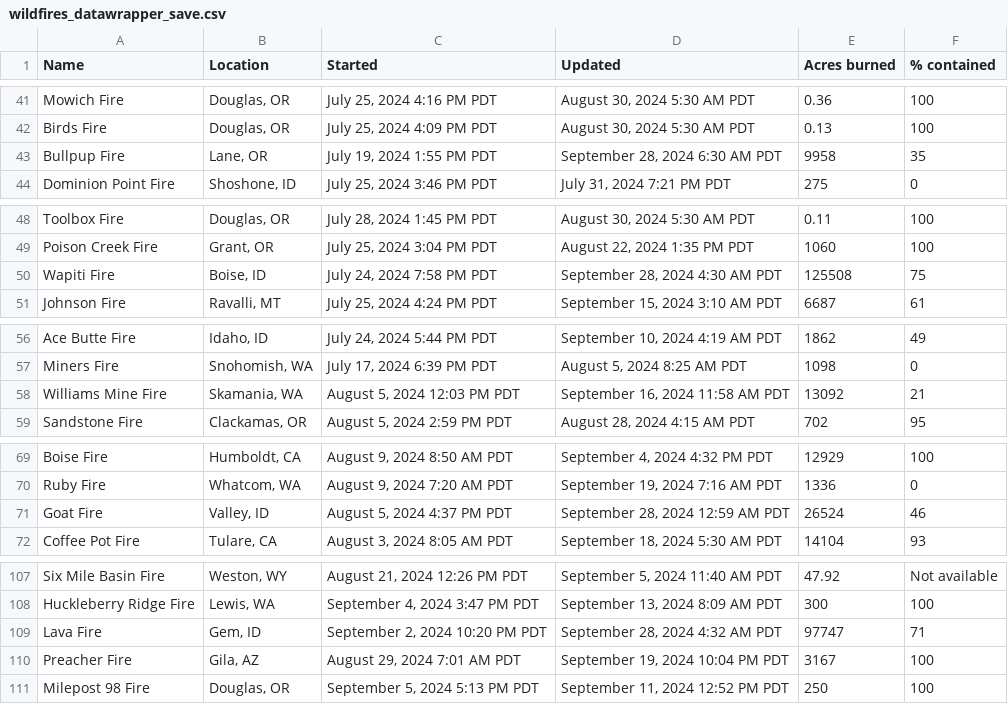
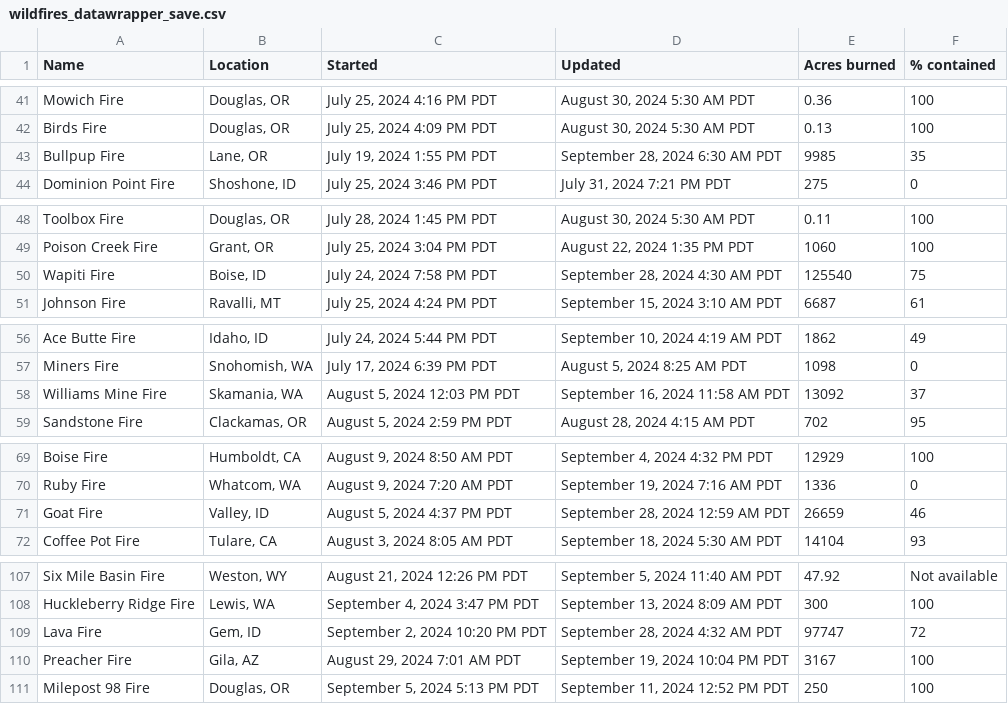
Before and after one commit to cbs-news-data/wildfire_watch, a CSV file: data/wildfires_datawrapper_save.csv, drawn as a sheet; only a part is shown, gaps mark what is left out; the diff covers the shown part only.

```diff
--- a/data/wildfires_datawrapper_save.csv
+++ b/data/wildfires_datawrapper_save.csv
@@ -42,3 +42,3 @@ Mowich Fire,"Douglas, OR","July 25, 2024 4:16 PM PDT","August 30, 2024 5:30 AM P
 Birds Fire,"Douglas, OR","July 25, 2024 4:09 PM PDT","August 30, 2024 5:30 AM PDT",0.13,100
-Bullpup Fire,"Lane, OR","July 19, 2024 1:55 PM PDT","September 28, 2024 6:30 AM PDT",9958,35
+Bullpup Fire,"Lane, OR","July 19, 2024 1:55 PM PDT","September 28, 2024 6:30 AM PDT",9985,35
 Dominion Point Fire,"Shoshone, ID","July 25, 2024 3:46 PM PDT","July 31, 2024 7:21 PM PDT",275,0
@@ -49,3 +49,3 @@ Toolbox Fire,"Douglas, OR","July 28, 2024 1:45 PM PDT","August 30, 2024 5:30 AM
 Poison Creek Fire,"Grant, OR","July 25, 2024 3:04 PM PDT","August 22, 2024 1:35 PM PDT",1060,100
-Wapiti Fire,"Boise, ID","July 24, 2024 7:58 PM PDT","September 28, 2024 4:30 AM PDT",125508,75
+Wapiti Fire,"Boise, ID","July 24, 2024 7:58 PM PDT","September 28, 2024 4:30 AM PDT",125540,75
 Johnson Fire,"Ravalli, MT","July 25, 2024 4:24 PM PDT","September 15, 2024 3:10 AM PDT",6687,61
@@ -57,3 +57,3 @@ Ace Butte Fire,"Idaho, ID","July 24, 2024 5:44 PM PDT","September 10, 2024 4:19
 Miners Fire,"Snohomish, WA","July 17, 2024 6:39 PM PDT","August 5, 2024 8:25 AM PDT",1098,0
-Williams Mine Fire,"Skamania, WA","August 5, 2024 12:03 PM PDT","September 16, 2024 11:58 AM PDT",13092,21
+Williams Mine Fire,"Skamania, WA","August 5, 2024 12:03 PM PDT","September 16, 2024 11:58 AM PDT",13092,37
 Sandstone Fire,"Clackamas, OR","August 5, 2024 2:59 PM PDT","August 28, 2024 4:15 AM PDT",702,95
@@ -70,3 +70,3 @@ Boise Fire,"Humboldt, CA","August 9, 2024 8:50 AM PDT","September 4, 2024 4:32 P
 Ruby Fire,"Whatcom, WA","August 9, 2024 7:20 AM PDT","September 19, 2024 7:16 AM PDT",1336,0
-Goat Fire,"Valley, ID","August 5, 2024 4:37 PM PDT","September 28, 2024 12:59 AM PDT",26524,46
+Goat Fire,"Valley, ID","August 5, 2024 4:37 PM PDT","September 28, 2024 12:59 AM PDT",26659,46
 Coffee Pot Fire,"Tulare, CA","August 3, 2024 8:05 AM PDT","September 18, 2024 5:30 AM PDT",14104,93
@@ -108,3 +108,3 @@ Six Mile Basin Fire,"Weston, WY","August 21, 2024 12:26 PM PDT","September 5, 20
 Huckleberry Ridge Fire,"Lewis, WA","September 4, 2024 3:47 PM PDT","September 13, 2024 8:09 AM PDT",300,100
-Lava Fire,"Gem, ID","September 2, 2024 10:20 PM PDT","September 28, 2024 4:32 AM PDT",97747,71
+Lava Fire,"Gem, ID","September 2, 2024 10:20 PM PDT","September 28, 2024 4:32 AM PDT",97747,72
 Preacher Fire,"Gila, AZ","August 29, 2024 7:01 AM PDT","September 19, 2024 10:04 PM PDT",3167,100
```
Also changed, not shown: 1 removed row and 12 edited cells elsewhere in this file, data/wildfires_save.csv, 4 other files.
